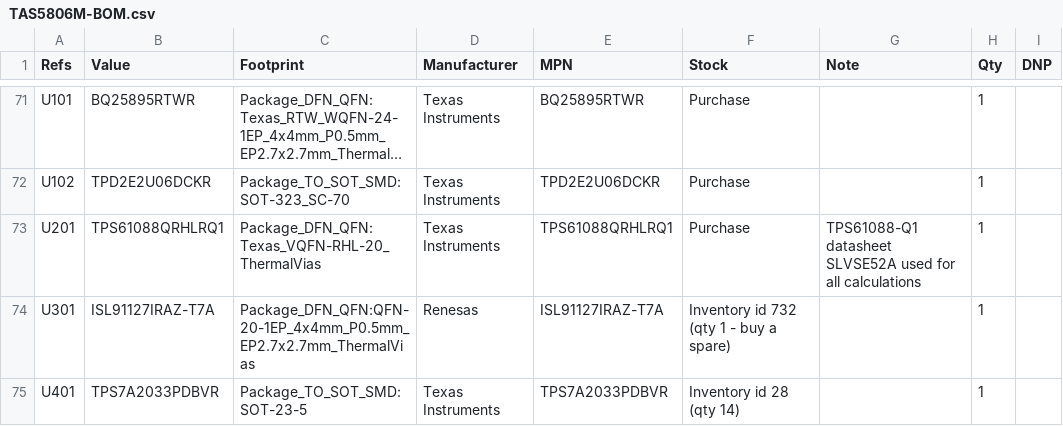
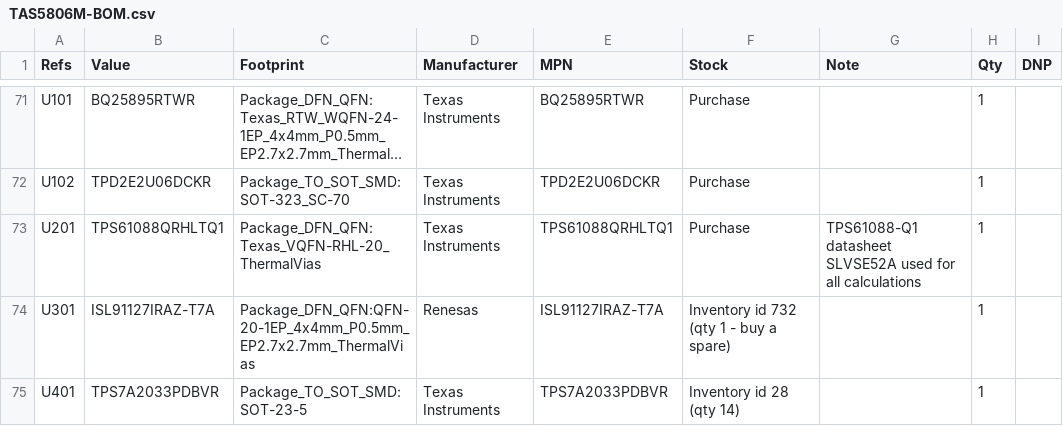
Before and after one commit to smileym4n-collab/Kicadprojects, a CSV file: TAS5806M/TAS5806M-BOM.csv, drawn as a sheet; only a part is shown, gaps mark what is left out; long unchanged cells end in ….

```diff
--- a/TAS5806M/TAS5806M-BOM.csv
+++ b/TAS5806M/TAS5806M-BOM.csv
@@ -72,3 +72,3 @@
 "U102","TPD2E2U06DCKR","Package_TO_SOT_SMD:SOT-323_SC-70","Texas Instruments","TPD2E2U06DCKR","Purchase","","1",""
-"U201","TPS61088QRHLRQ1","Package_DFN_QFN:Texas_VQFN-RHL-20_ThermalVias","Texas Instruments","TPS61088QRHLRQ1","Purchase","TPS61088-Q1 datasheet SLVSE52A used for all calculations","1",""
+"U201","TPS61088QRHLTQ1","Package_DFN_QFN:Texas_VQFN-RHL-20_ThermalVias","Texas Instruments","TPS61088QRHLTQ1","Purchase","TPS61088-Q1 datasheet SLVSE52A used for all calculations","1",""
 "U301","ISL91127IRAZ-T7A","Package_DFN_QFN:QFN-20-1EP_4x4mm_P0.5mm_EP2.7x2.7mm_ThermalVias","Renesas","ISL91127IRAZ-T7A","Inventory id 732 (qty 1 - buy a spare)","","1",""
```
Also changed, not shown: 5 other files.
